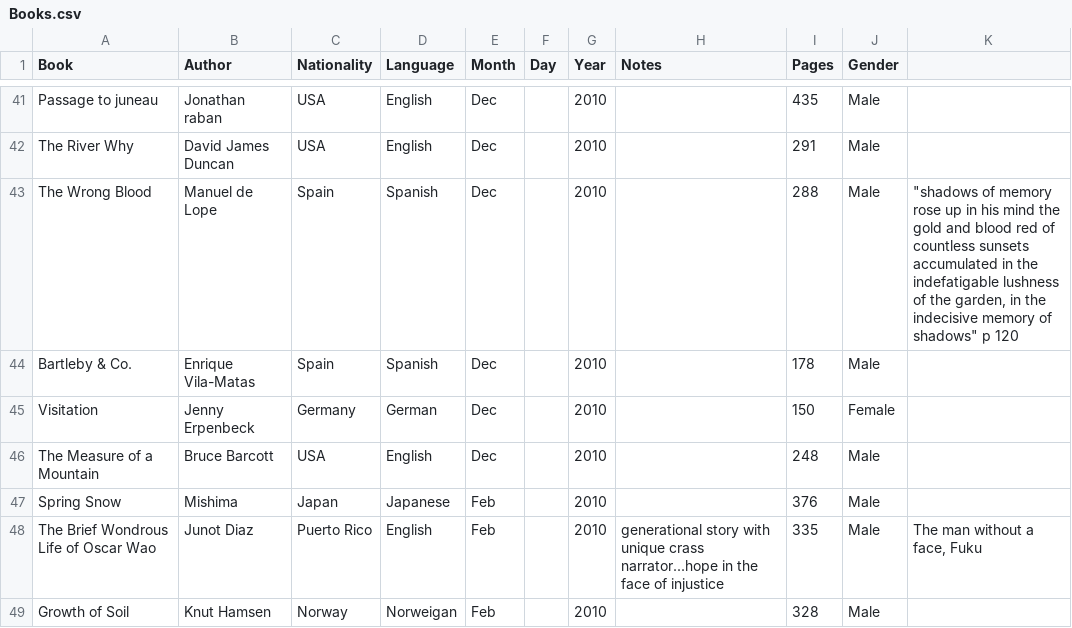
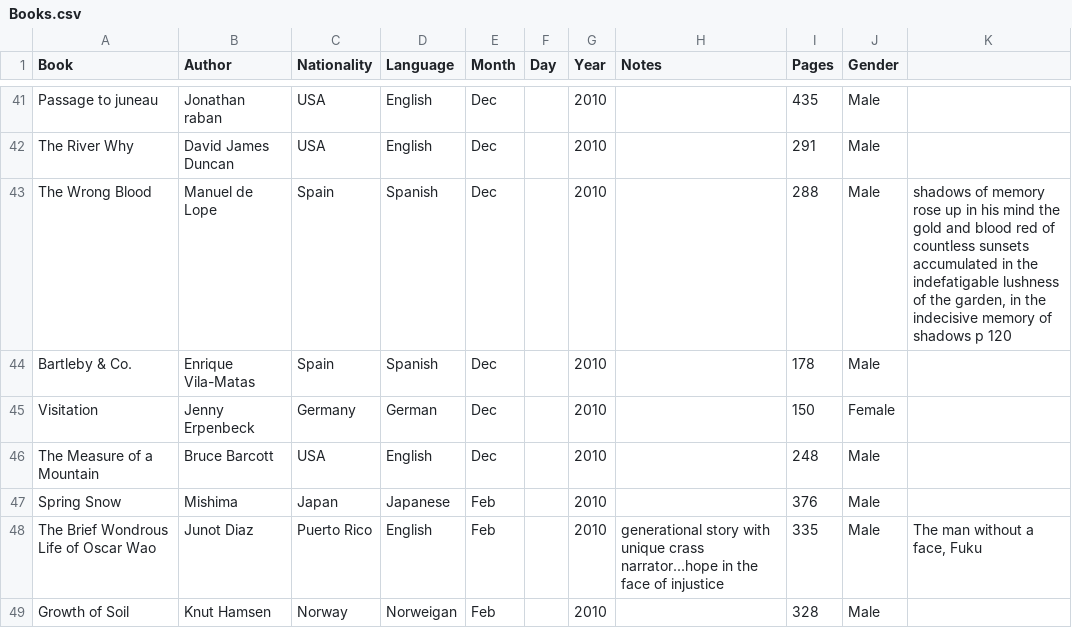
Before and after one commit to davidbrae/books, a CSV file: Books.csv, drawn as a sheet; only a part is shown, gaps mark what is left out; the diff names each change by its address in the sheet, - before the commit and + after, or states it on an @@ line.

Commit message:
Update Books.csv

```diff
--- a/Books.csv
+++ b/Books.csv
-K43: "shadows of memory rose up in his mind the gold and blood red of countless sunsets accumulated in the indefatigable lushness of the garden, in the indecisive memory of shadows" p 120
+K43: shadows of memory rose up in his mind the gold and blood red of countless sunsets accumulated in the indefatigable lushness of the garden, in the indecisive memory of shadows p 120
```
